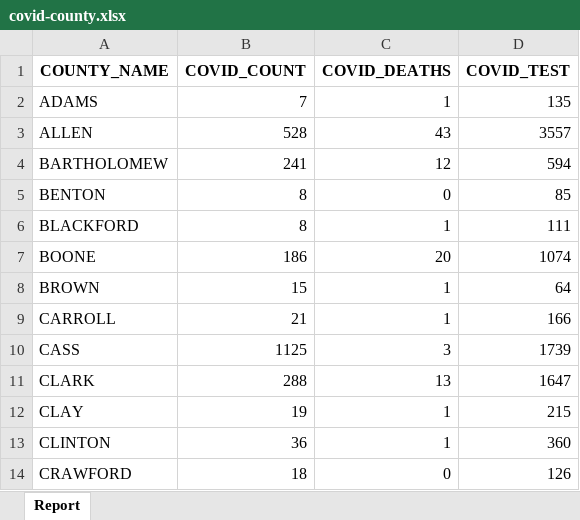
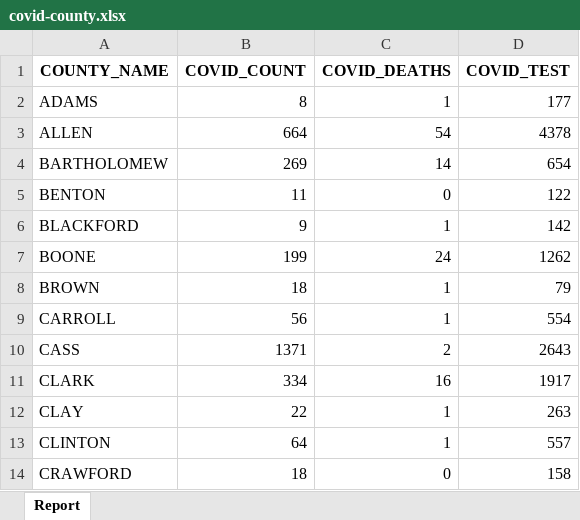
Before and after one commit to ercbk/Indiana-COVID-19-Tracker, an Excel workbook: data/covid-county.xlsx, sheet Report, drawn as a sheet; only a part is shown; values as stored, in another font and other column widths than the file's, no borders; the diff covers the shown part only; the diff names each change by its address in the sheet, - before the commit and + after, or states it on an @@ line.

```diff
--- a/data/covid-county.xlsx (sheet Report)
+++ b/data/covid-county.xlsx (sheet Report)
-B2 (COVID_COUNT): 7
+B2 (COVID_COUNT): 8
-D2 (COVID_TEST): 135
+D2 (COVID_TEST): 177
-B3 (COVID_COUNT): 528
+B3 (COVID_COUNT): 664
-C3 (COVID_DEATHS): 43
+C3 (COVID_DEATHS): 54
-D3 (COVID_TEST): 3557
+D3 (COVID_TEST): 4378
-B4 (COVID_COUNT): 241
+B4 (COVID_COUNT): 269
-C4 (COVID_DEATHS): 12
+C4 (COVID_DEATHS): 14
-D4 (COVID_TEST): 594
+D4 (COVID_TEST): 654
-B5 (COVID_COUNT): 8
+B5 (COVID_COUNT): 11
-D5 (COVID_TEST): 85
+D5 (COVID_TEST): 122
-B6 (COVID_COUNT): 8
+B6 (COVID_COUNT): 9
-D6 (COVID_TEST): 111
+D6 (COVID_TEST): 142
-B7 (COVID_COUNT): 186
+B7 (COVID_COUNT): 199
-C7 (COVID_DEATHS): 20
+C7 (COVID_DEATHS): 24
-D7 (COVID_TEST): 1074
+D7 (COVID_TEST): 1262
-B8 (COVID_COUNT): 15
+B8 (COVID_COUNT): 18
-D8 (COVID_TEST): 64
+D8 (COVID_TEST): 79
-B9 (COVID_COUNT): 21
+B9 (COVID_COUNT): 56
-D9 (COVID_TEST): 166
+D9 (COVID_TEST): 554
-B10 (COVID_COUNT): 1125
+B10 (COVID_COUNT): 1371
-C10 (COVID_DEATHS): 3
+C10 (COVID_DEATHS): 2
-D10 (COVID_TEST): 1739
+D10 (COVID_TEST): 2643
-B11 (COVID_COUNT): 288
+B11 (COVID_COUNT): 334
-C11 (COVID_DEATHS): 13
+C11 (COVID_DEATHS): 16
-D11 (COVID_TEST): 1647
+D11 (COVID_TEST): 1917
-B12 (COVID_COUNT): 19
+B12 (COVID_COUNT): 22
-D12 (COVID_TEST): 215
+D12 (COVID_TEST): 263
-B13 (COVID_COUNT): 36
+B13 (COVID_COUNT): 64
-D13 (COVID_TEST): 360
+D13 (COVID_TEST): 557
-D14 (COVID_TEST): 126
+D14 (COVID_TEST): 158
```
Also changed, not shown: 182 edited cells elsewhere in this sheet, data/beds-vent.xlsx, data/ind-demographic-data.xlsx, 26 other files.
